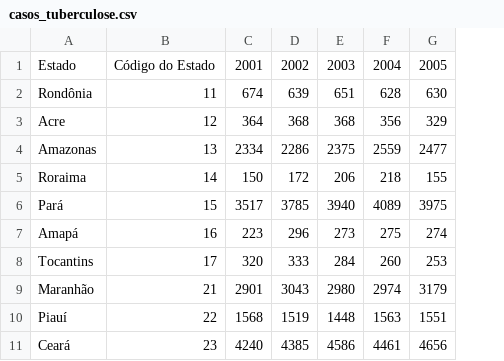
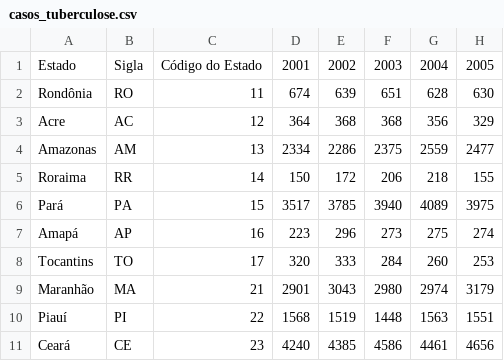
Before and after one commit to NadiaaOliverr/O-Brasil-em-Dados, a CSV file: Dados/Tratados/casos_tuberculose.csv, drawn as a sheet; only a part is shown; the diff names each change by its address in the sheet, - before the commit and + after, or states it on an @@ line.

Commit message:
Adicionando sigla em casos_tuberculose

```diff
--- a/Dados/Tratados/casos_tuberculose.csv
+++ b/Dados/Tratados/casos_tuberculose.csv
+column B, rows 1-11: Sigla | RO | AC | AM | RR | PA | AP | TO | MA | PI | CE
```
